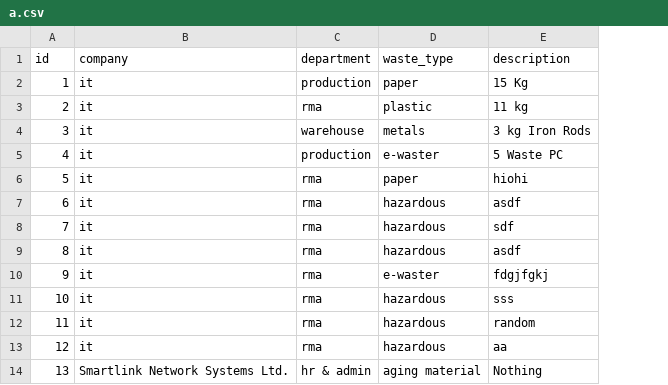
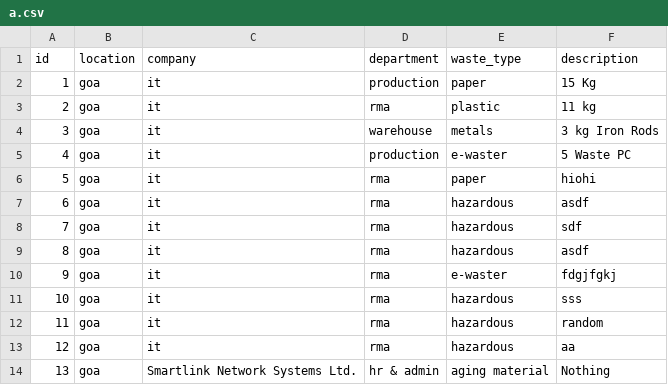
Before and after one commit to nikhilranjan7/smartlink-scrap-management, a CSV file: scrap/static/xl/a.csv, drawn as a sheet; the diff names each change by its address in the sheet, - before the commit and + after, or states it on an @@ line.

Commit message:
Add Location Field

```diff
--- a/scrap/static/xl/a.csv
+++ b/scrap/static/xl/a.csv
+column B (location), rows 2-14: all goa
```
Also changed, not shown: 6 other files.
